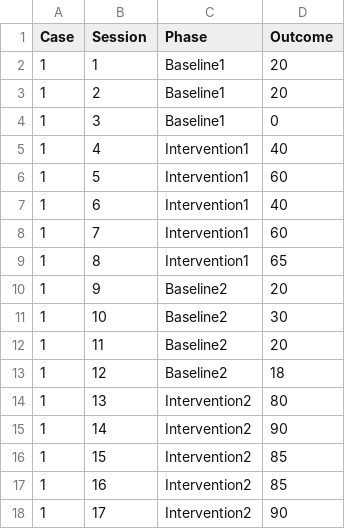
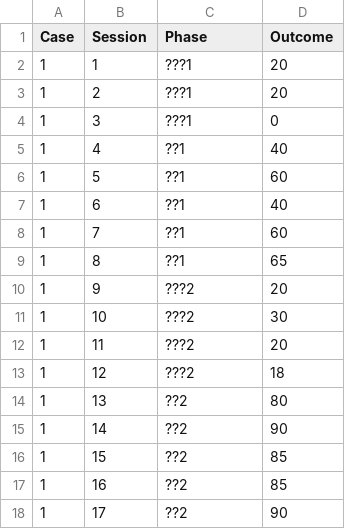
Before and after one commit to mshin77/2022ksse, a CSV file: ABAB.csv, drawn as a sheet.

Commit message:
ABAB

```diff
--- a/ABAB.csv
+++ b/ABAB.csv
@@ -1,18 +1,18 @@
 Case,Session,Phase ,Outcome
-1,1,Baseline1,20
-1,2,Baseline1,20
-1,3,Baseline1,0
-1,4,Intervention1,40
-1,5,Intervention1,60
-1,6,Intervention1,40
-1,7,Intervention1,60
-1,8,Intervention1,65
-1,9,Baseline2,20
-1,10,Baseline2,30
-1,11,Baseline2,20
-1,12,Baseline2,18
-1,13,Intervention2,80
-1,14,Intervention2,90
-1,15,Intervention2,85
-1,16,Intervention2,85
-1,17,Intervention2,90
+1,1,???1,20
+1,2,???1,20
+1,3,???1,0
+1,4,??1,40
+1,5,??1,60
+1,6,??1,40
+1,7,??1,60
+1,8,??1,65
+1,9,???2,20
+1,10,???2,30
+1,11,???2,20
+1,12,???2,18
+1,13,??2,80
+1,14,??2,90
+1,15,??2,85
+1,16,??2,85
+1,17,??2,90
```
